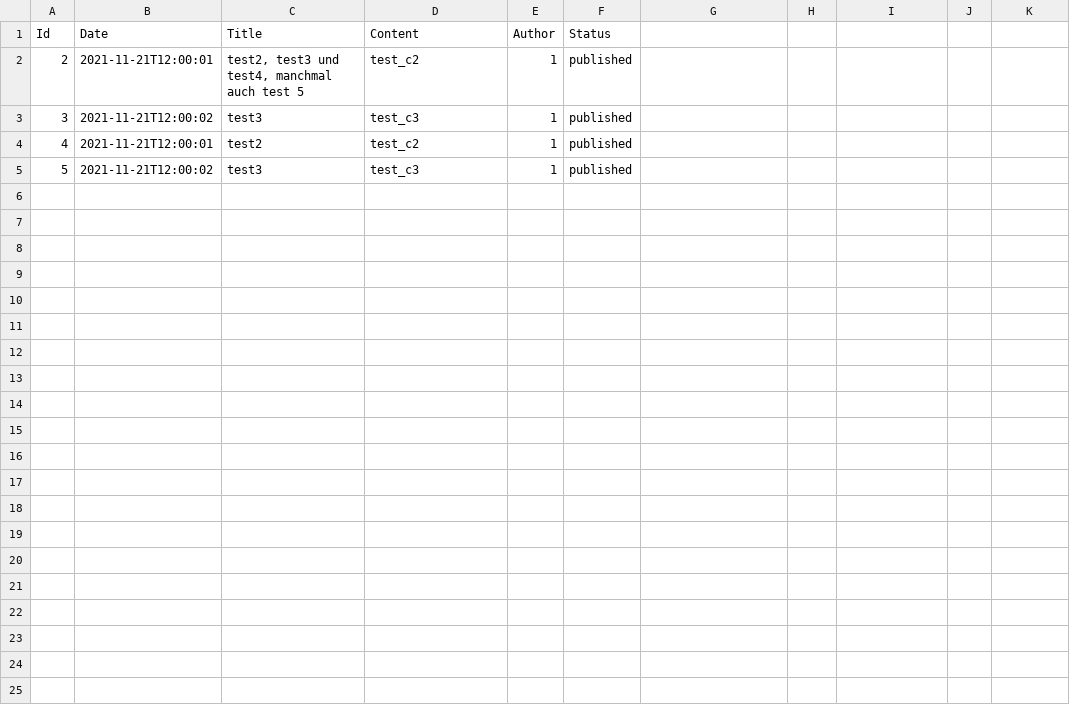
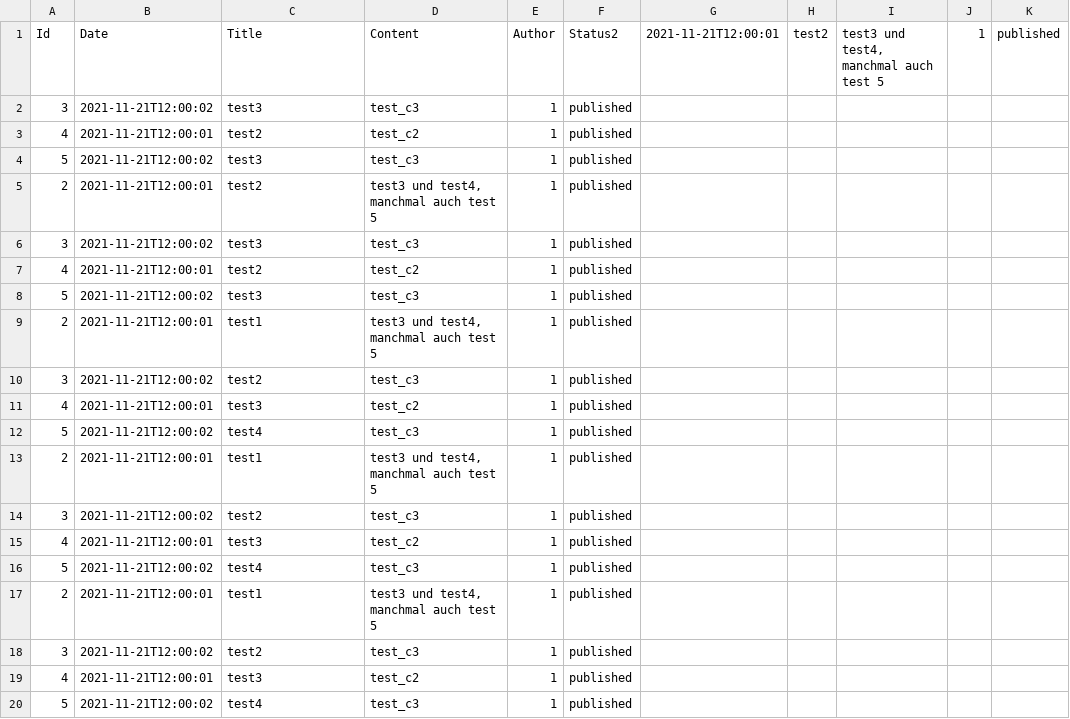
Before and after one commit to neoredacted/bulk-csv-to-wordpress, a CSV file: uploaded.csv, drawn as a sheet.

```diff
--- a/uploaded.csv
+++ b/uploaded.csv
@@ -1,3 +1,2 @@
-Id, Date, Title, Content, Author, Status
-2,2021-11-21T12:00:01,"test2, test3 und test4, manchmal auch test 5",test_c2,1,published
+Id, Date, Title, Content, Author, Status2,2021-11-21T12:00:01,test2,"test3 und test4, manchmal auch test 5",1,published
 3,2021-11-21T12:00:02,test3,test_c3,1,published
@@ -5 +4,17 @@ Id, Date, Title, Content, Author, Status
 5,2021-11-21T12:00:02,test3,test_c3,1,published
+2,2021-11-21T12:00:01,test2,"test3 und test4, manchmal auch test 5",1,published
+3,2021-11-21T12:00:02,test3,test_c3,1,published
+4,2021-11-21T12:00:01,test2,test_c2,1,published
+5,2021-11-21T12:00:02,test3,test_c3,1,published
+2,2021-11-21T12:00:01,test1,"test3 und test4, manchmal auch test 5",1,published
+3,2021-11-21T12:00:02,test2,test_c3,1,published
+4,2021-11-21T12:00:01,test3,test_c2,1,published
+5,2021-11-21T12:00:02,test4,test_c3,1,published
+2,2021-11-21T12:00:01,test1,"test3 und test4, manchmal auch test 5",1,published
+3,2021-11-21T12:00:02,test2,test_c3,1,published
+4,2021-11-21T12:00:01,test3,test_c2,1,published
+5,2021-11-21T12:00:02,test4,test_c3,1,published
+2,2021-11-21T12:00:01,test1,"test3 und test4, manchmal auch test 5",1,published
+3,2021-11-21T12:00:02,test2,test_c3,1,published
+4,2021-11-21T12:00:01,test3,test_c2,1,published
+5,2021-11-21T12:00:02,test4,test_c3,1,published
```
Also changed, not shown: upload_soon.csv, 2 other files.
